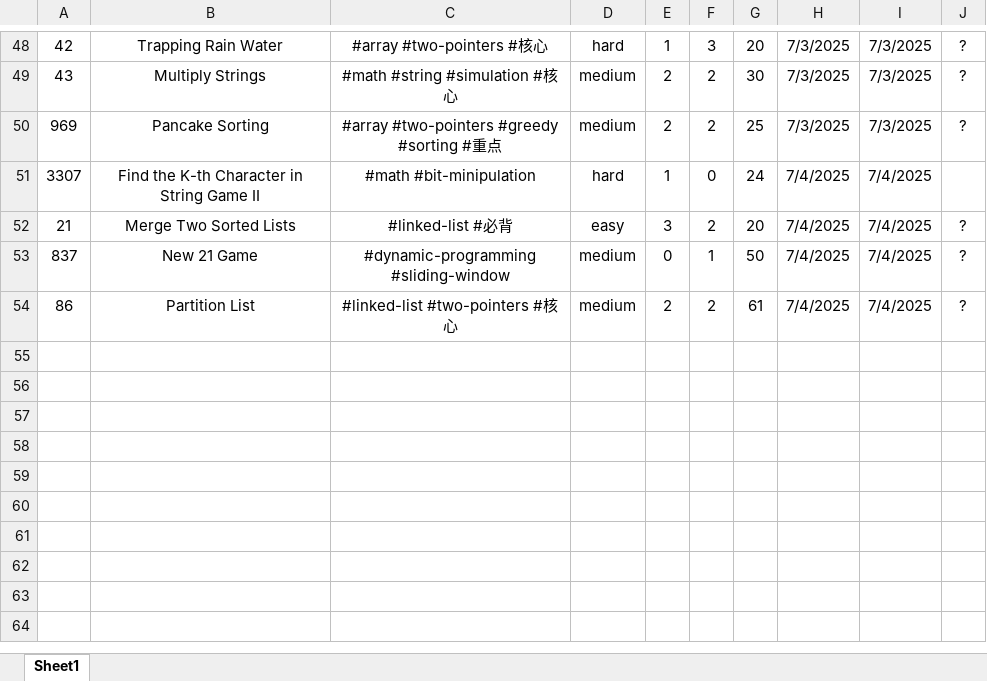
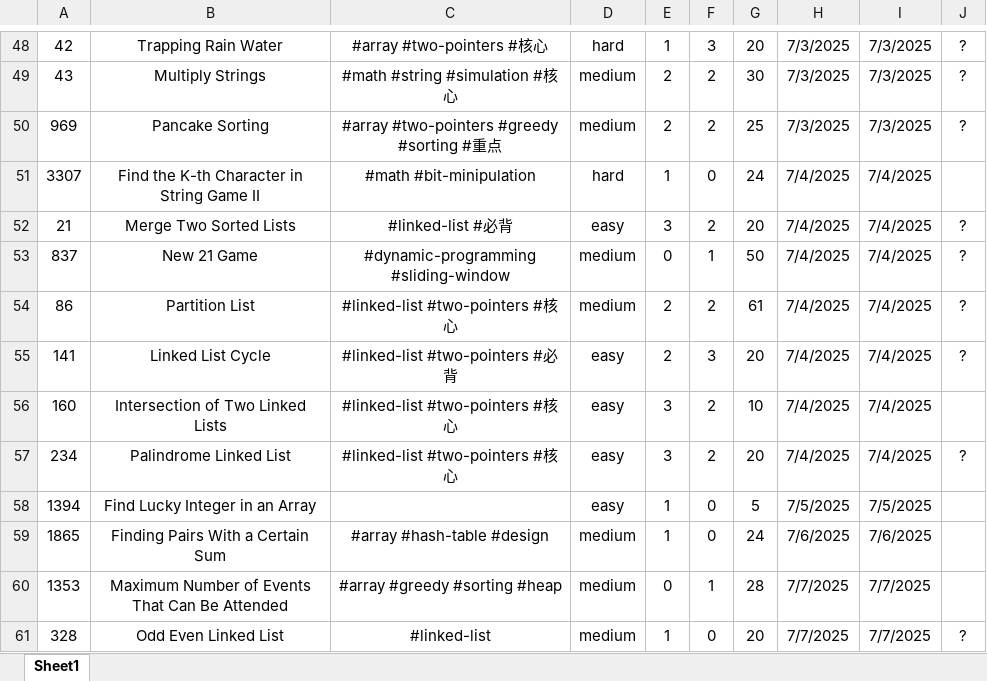
Before and after one commit to Jeromestein/LeetCode, an Excel workbook: Obsidian Vault/刷题笔记 - 记录/刷题记录表.xlsx, sheet Sheet1, drawn as a sheet; only a part is shown, gaps mark what is left out; values as stored, in another font and other column widths than the file's, no borders; the diff names each change by its address in the sheet, - before the commit and + after, or states it on an @@ line.

Commit message:
Remove markdown file for LeetCode problem 160: Intersection of Two Linked Lists and update workspace configuration to reflect changes. Add new markdown files for problems 328: Odd Even Linked List, 1394: Find Lucky Integer in an Array, and 1865: Finding Pairs With a Certain Sum, including problem descriptions, examples, and complexity analyses.

```diff
--- a/Obsidian Vault/刷题笔记 - 记录/刷题记录表.xlsx (sheet Sheet1)
+++ b/Obsidian Vault/刷题笔记 - 记录/刷题记录表.xlsx (sheet Sheet1)
+row 55: 141 | Linked List Cycle | #linked-list #two-pointers #必背 | easy | 2 | 3 | 20 | 7/4/2025 | 7/4/2025 | ?
+row 56: 160 | Intersection of Two Linked Lists | #linked-list #two-pointers #核心 | easy | 3 | 2 | 10 | 7/4/2025 | 7/4/2025
+row 57: 234 | Palindrome Linked List | #linked-list #two-pointers #核心 | easy | 3 | 2 | 20 | 7/4/2025 | 7/4/2025 | ?
+row 58: 1394 | Find Lucky Integer in an Array |  | easy | 1 | 0 | 5 | 7/5/2025 | 7/5/2025
+row 59: 1865 | Finding Pairs With a Certain Sum | #array #hash-table #design | medium | 1 | 0 | 24 | 7/6/2025 | 7/6/2025
+row 60: 1353 | Maximum Number of Events That Can Be Attended | #array #greedy #sorting #heap | medium | 0 | 1 | 28 | 7/7/2025 | 7/7/2025
+row 61: 328 | Odd Even Linked List | #linked-list | medium | 1 | 0 | 20 | 7/7/2025 | 7/7/2025 | ?
```
Also changed, not shown: 8 other files.
